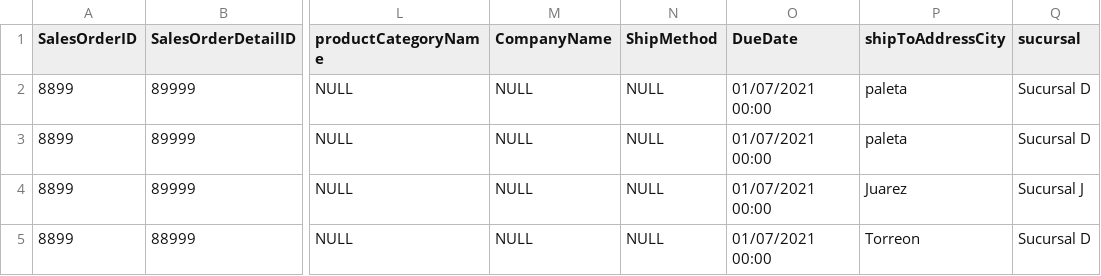
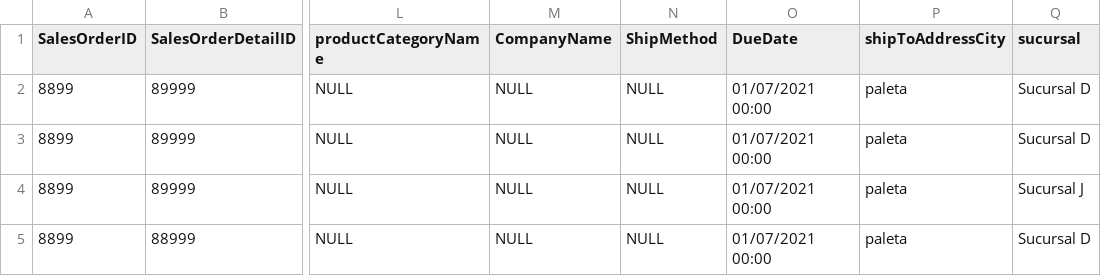
Before and after one commit to DaveArcade/mineria, a CSV file: Bicicleta Pueblo paleta 11.csv, drawn as a sheet; only a part is shown, gaps mark what is left out; the diff names each change by its address in the sheet, - before the commit and + after, or states it on an @@ line.

Commit message:
Update Bicicleta Pueblo paleta 11.csv

```diff
--- a/Bicicleta Pueblo paleta 11.csv
+++ b/Bicicleta Pueblo paleta 11.csv
-P4 (shipToAddressCity): Juarez
+P4 (shipToAddressCity): paleta
-P5 (shipToAddressCity): Torreon
+P5 (shipToAddressCity): paleta
```
